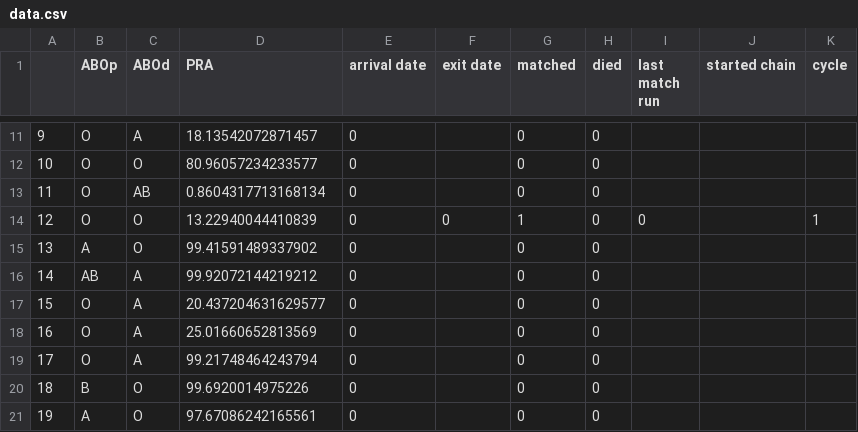
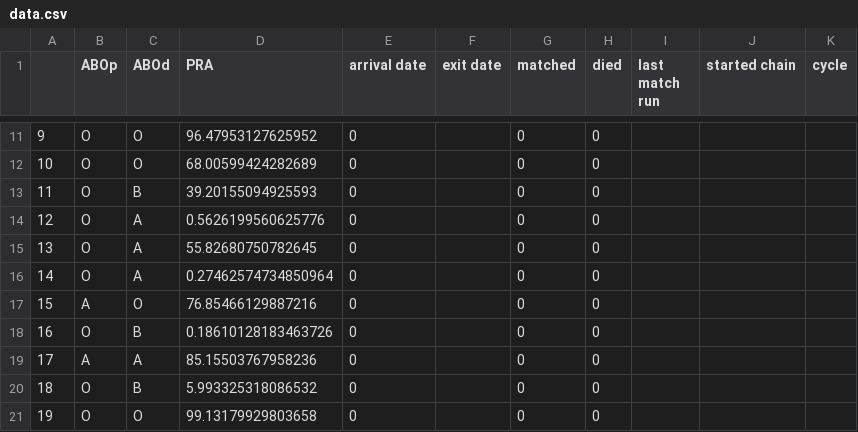
Before and after one commit to jjbl99/kidney-game2, a CSV file: player1/data.csv, drawn as a sheet; only a part is shown, gaps mark what is left out; the diff covers the shown part only.

```diff
--- a/player1/data.csv
+++ b/player1/data.csv
@@ -11,11 +11,11 @@
-9,O,A,18.13542072871457,0,,0,0,,,
-10,O,O,80.96057234233577,0,,0,0,,,
-11,O,AB,0.8604317713168134,0,,0,0,,,
-12,O,O,13.22940044410839,0,0,1,0,0,,1
-13,A,O,99.41591489337902,0,,0,0,,,
-14,AB,A,99.92072144219212,0,,0,0,,,
-15,O,A,20.437204631629577,0,,0,0,,,
-16,O,A,25.01660652813569,0,,0,0,,,
-17,O,A,99.21748464243794,0,,0,0,,,
-18,B,O,99.6920014975226,0,,0,0,,,
-19,A,O,97.67086242165561,0,,0,0,,,
+9,O,O,96.47953127625952,0,,0,0,,,
+10,O,O,68.00599424282689,0,,0,0,,,
+11,O,B,39.20155094925593,0,,0,0,,,
+12,O,A,0.5626199560625776,0,,0,0,,,
+13,O,A,55.82680750782645,0,,0,0,,,
+14,O,A,0.27462574734850964,0,,0,0,,,
+15,A,O,76.85466129887216,0,,0,0,,,
+16,O,B,0.18610128183463726,0,,0,0,,,
+17,A,A,85.15503767958236,0,,0,0,,,
+18,O,B,5.993325318086532,0,,0,0,,,
+19,O,O,99.13179929803658,0,,0,0,,,
```
Also changed, not shown: 37 edited cells elsewhere in this file, player1/graph.csv, 2 other files.
